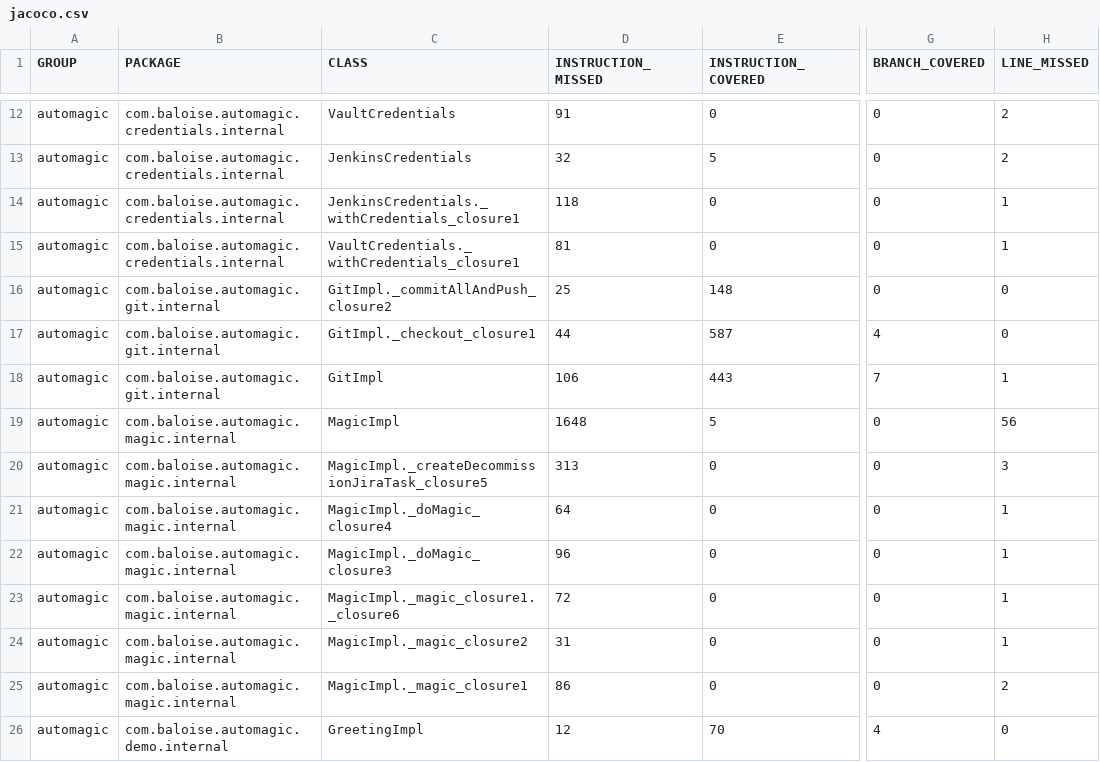
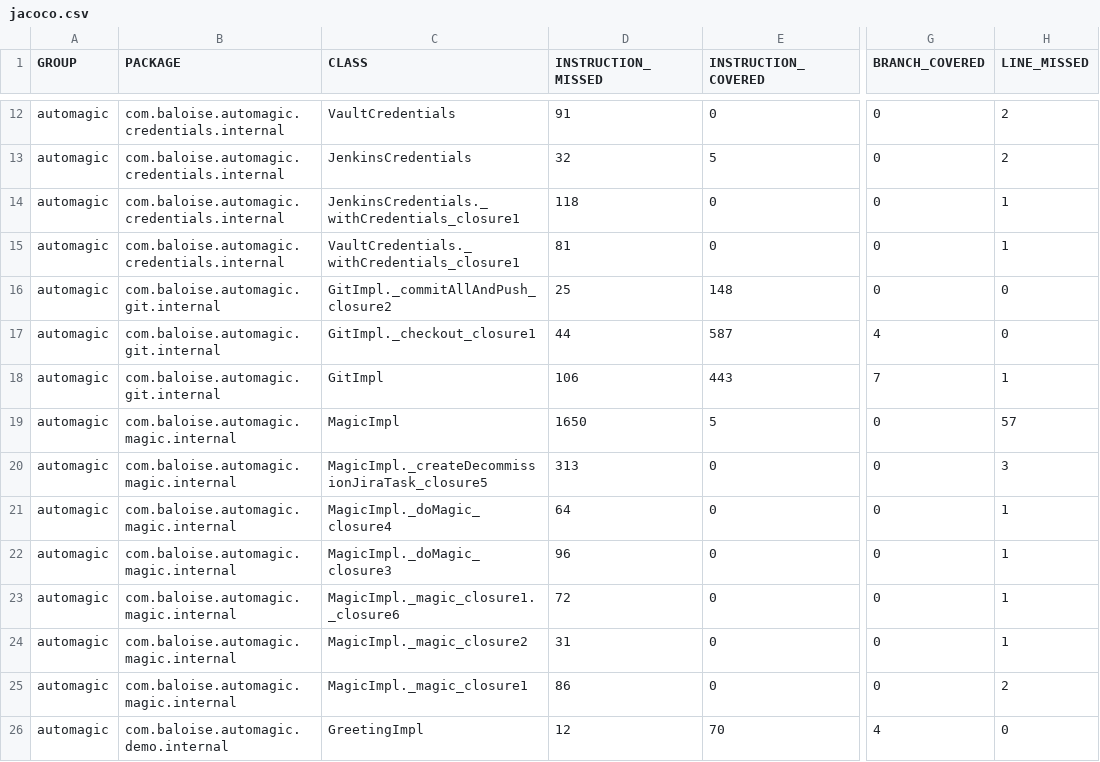
Before and after one commit to baloise/automagic, a CSV file: site/cleanUp/jacoco/jacoco.csv, drawn as a sheet; only a part is shown, gaps mark what is left out; the diff names each change by its address in the sheet, - before the commit and + after, or states it on an @@ line.

```diff
--- a/site/cleanUp/jacoco/jacoco.csv
+++ b/site/cleanUp/jacoco/jacoco.csv
-D19 (INSTRUCTION_MISSED): 1648
+D19 (INSTRUCTION_MISSED): 1650
-H19 (LINE_MISSED): 56
+H19 (LINE_MISSED): 57
```
Also changed, not shown: 11 other files.
